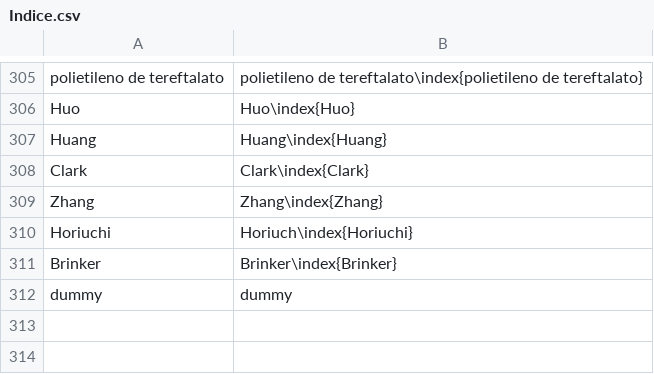
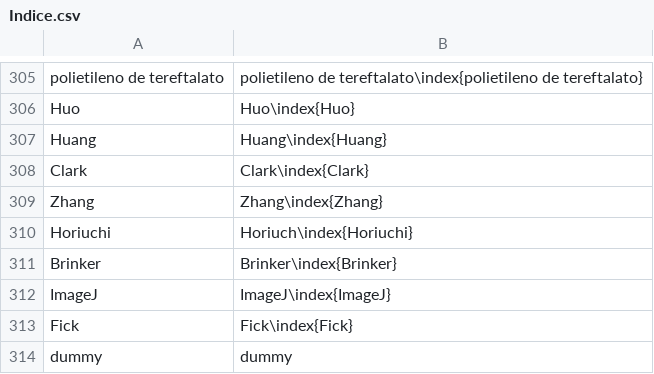
Before and after one commit to floresfabiana/DrGG, a CSV file: Indice/Indice.csv, drawn as a sheet; only a part is shown, gaps mark what is left out; the diff names each change by its address in the sheet, - before the commit and + after, or states it on an @@ line.

```diff
--- a/Indice/Indice.csv
+++ b/Indice/Indice.csv
+row 312: ImageJ | ImageJ\index{ImageJ}
+row 313: Fick | Fick\index{Fick}
```
Also changed, not shown: 3 other files.
